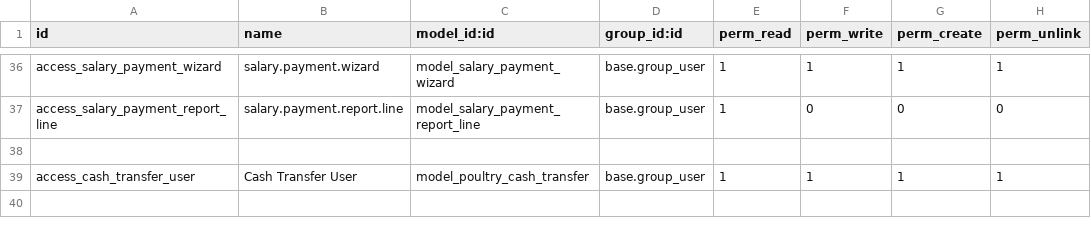
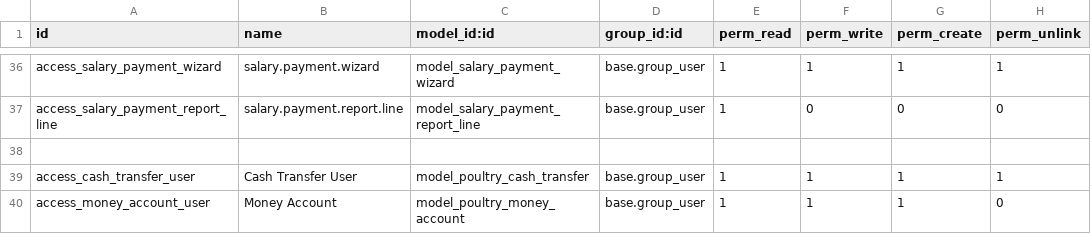
Before and after one commit to Nasratullah-Shafiq/poultry_farm, a CSV file: security/ir.model.access.csv, drawn as a sheet; only a part is shown, gaps mark what is left out; the diff names each change by its address in the sheet, - before the commit and + after, or states it on an @@ line.

Commit message:
new changes

```diff
--- a/security/ir.model.access.csv
+++ b/security/ir.model.access.csv
+row 40: access_money_account_user | Money Account | model_poultry_money_account | base.group_user | 1 | 1 | 1 | 0
```
